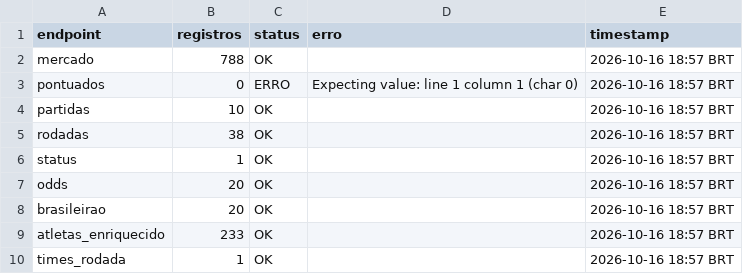
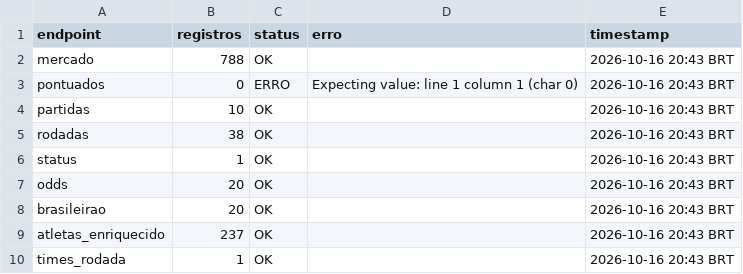
Before and after one commit to FilipeNamorato/namoratosdashboard, a CSV file: docs/data/current/log.csv, drawn as a sheet.

```diff
--- a/docs/data/current/log.csv
+++ b/docs/data/current/log.csv
@@ -1,10 +1,10 @@
 endpoint,registros,status,erro,timestamp
-mercado,788,OK,,2026-10-16 18:57 BRT
-pontuados,0,ERRO,Expecting value: line 1 column 1 (char 0),2026-10-16 18:57 BRT
-partidas,10,OK,,2026-10-16 18:57 BRT
-rodadas,38,OK,,2026-10-16 18:57 BRT
-status,1,OK,,2026-10-16 18:57 BRT
-odds,20,OK,,2026-10-16 18:57 BRT
-brasileirao,20,OK,,2026-10-16 18:57 BRT
-atletas_enriquecido,233,OK,,2026-10-16 18:57 BRT
-times_rodada,1,OK,,2026-10-16 18:57 BRT
+mercado,788,OK,,2026-10-16 20:43 BRT
+pontuados,0,ERRO,Expecting value: line 1 column 1 (char 0),2026-10-16 20:43 BRT
+partidas,10,OK,,2026-10-16 20:43 BRT
+rodadas,38,OK,,2026-10-16 20:43 BRT
+status,1,OK,,2026-10-16 20:43 BRT
+odds,20,OK,,2026-10-16 20:43 BRT
+brasileirao,20,OK,,2026-10-16 20:43 BRT
+atletas_enriquecido,237,OK,,2026-10-16 20:43 BRT
+times_rodada,1,OK,,2026-10-16 20:43 BRT
```
Also changed, not shown: docs/data/current/atletas.csv, docs/data/current/mercado.csv, 12 other files.
